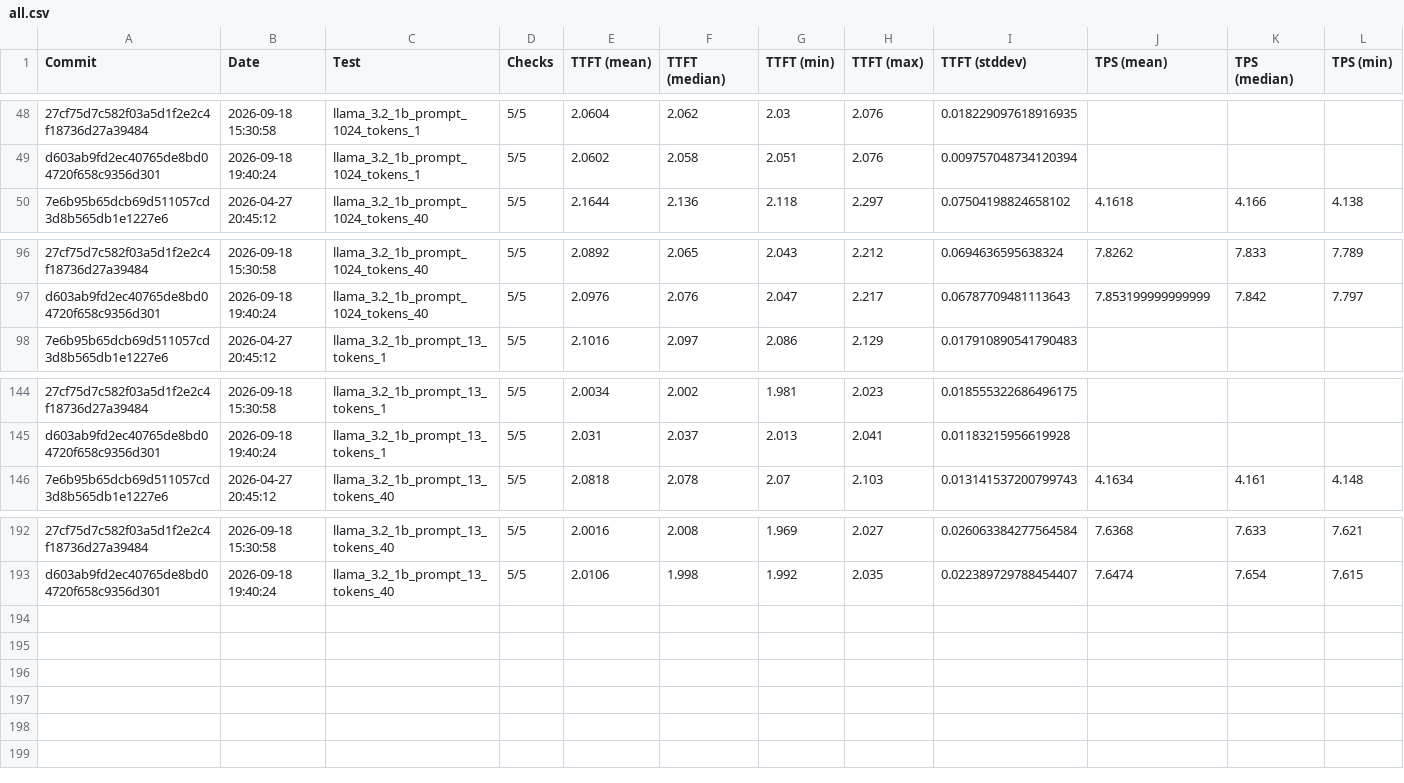
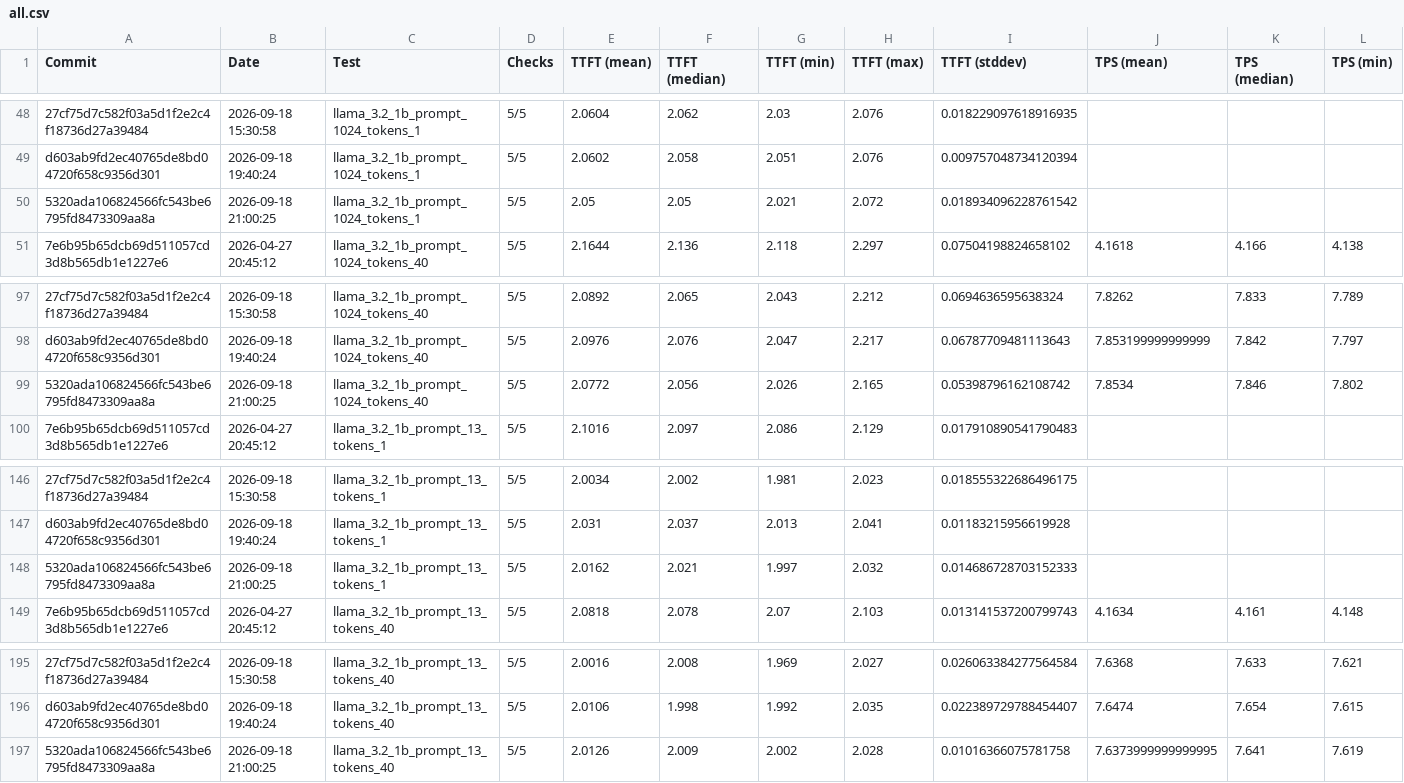
Before and after one commit to amd/IRON, a CSV file: krackan/examples/all.csv, drawn as a sheet; only a part is shown, gaps mark what is left out; rows hold the shown columns only; the diff names each change by its address in the sheet, - before the commit and + after, or states it on an @@ line.

```diff
--- a/krackan/examples/all.csv
+++ b/krackan/examples/all.csv
+row 50: 5320ada106824566fc543be6795fd8473309aa8a | 2026-09-18 21:00:25 | llama_3.2_1b_prompt_1024_tokens_1 | 5/5 | 2.05 | 2.05 | 2.021 | 2.072 | 0.018934096228761542
+row 99: 5320ada106824566fc543be6795fd8473309aa8a | 2026-09-18 21:00:25 | llama_3.2_1b_prompt_1024_tokens_40 | 5/5 | 2.0772 | 2.056 | 2.026 | 2.165 | 0.05398796162108742 | 7.8534 | 7.846 | 7.802
+row 148: 5320ada106824566fc543be6795fd8473309aa8a | 2026-09-18 21:00:25 | llama_3.2_1b_prompt_13_tokens_1 | 5/5 | 2.0162 | 2.021 | 1.997 | 2.032 | 0.014686728703152333
+row 197: 5320ada106824566fc543be6795fd8473309aa8a | 2026-09-18 21:00:25 | llama_3.2_1b_prompt_13_tokens_40 | 5/5 | 2.0126 | 2.009 | 2.002 | 2.028 | 0.01016366075781758 | 7.6373999999999995 | 7.641 | 7.619
```
Also changed, not shown: krackan/examples/latest.csv, 2 other files.
